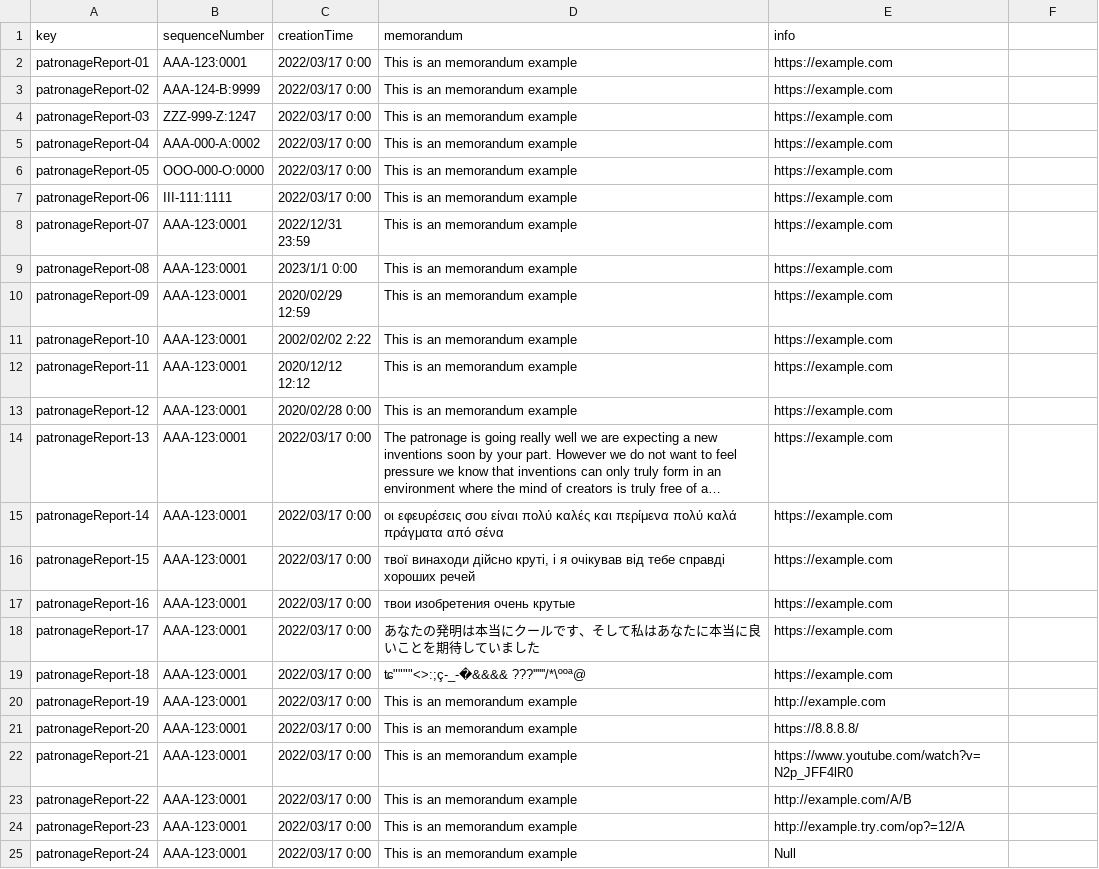
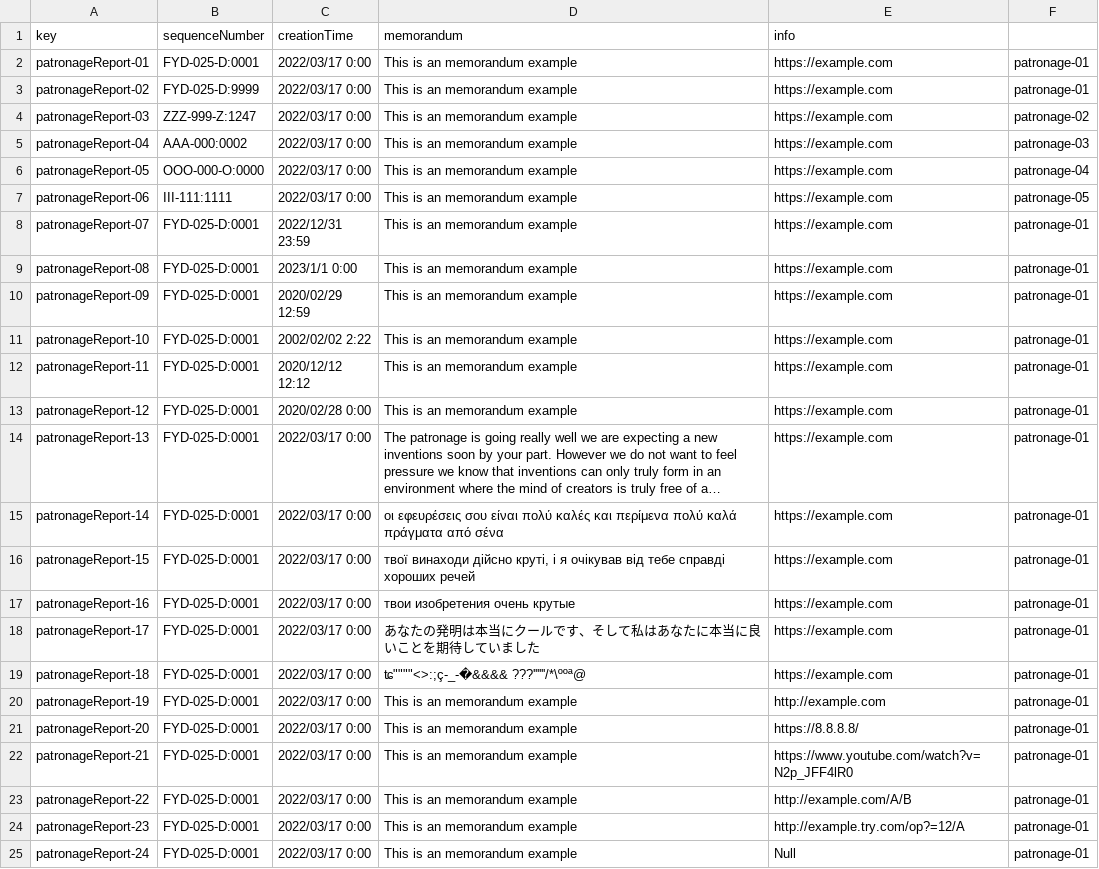
Before and after one commit to javiervaz01/Acme-Toolkits-22.7, a CSV file: src/main/webapp/WEB-INF/resources/sample-data/patronageReport.csv, drawn as a sheet; long unchanged cells end in …; the diff names each change by its address in the sheet, - before the commit and + after, or states it on an @@ line.

Commit message:
Task 045: In Progress

```diff
--- a/src/main/webapp/WEB-INF/resources/sample-data/patronageReport.csv
+++ b/src/main/webapp/WEB-INF/resources/sample-data/patronageReport.csv
-B2 (sequenceNumber): AAA-123:0001
+B2 (sequenceNumber): FYD-025-D:0001
-F2:F3: (empty)
+F2:F3: patronage-01
-B3 (sequenceNumber): AAA-124-B:9999
+B3 (sequenceNumber): FYD-025-D:9999
-F4: (empty)
+F4: patronage-02
-B5 (sequenceNumber): AAA-000-A:0002
+B5 (sequenceNumber): AAA-000:0002
-F5: (empty)
+F5: patronage-03
-F6: (empty)
+F6: patronage-04
-F7: (empty)
+F7: patronage-05
-B8:B25 (sequenceNumber): AAA-123:0001
+B8:B25 (sequenceNumber): FYD-025-D:0001
-F8:F25: (empty)
+F8:F25: patronage-01
```
